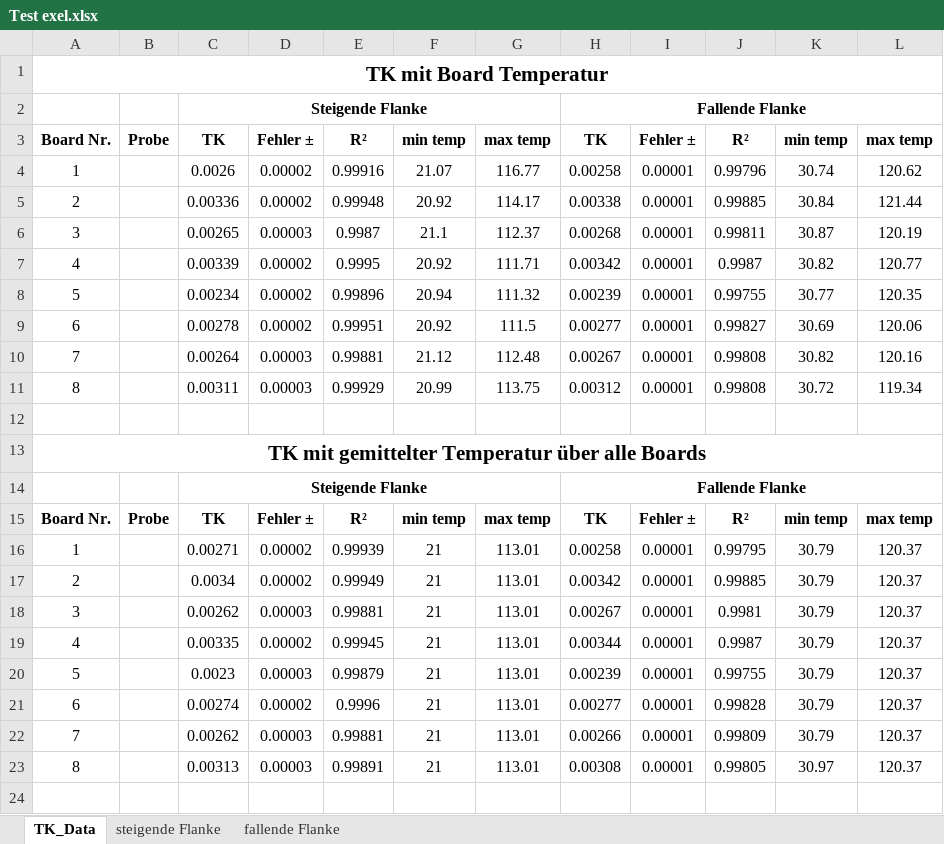
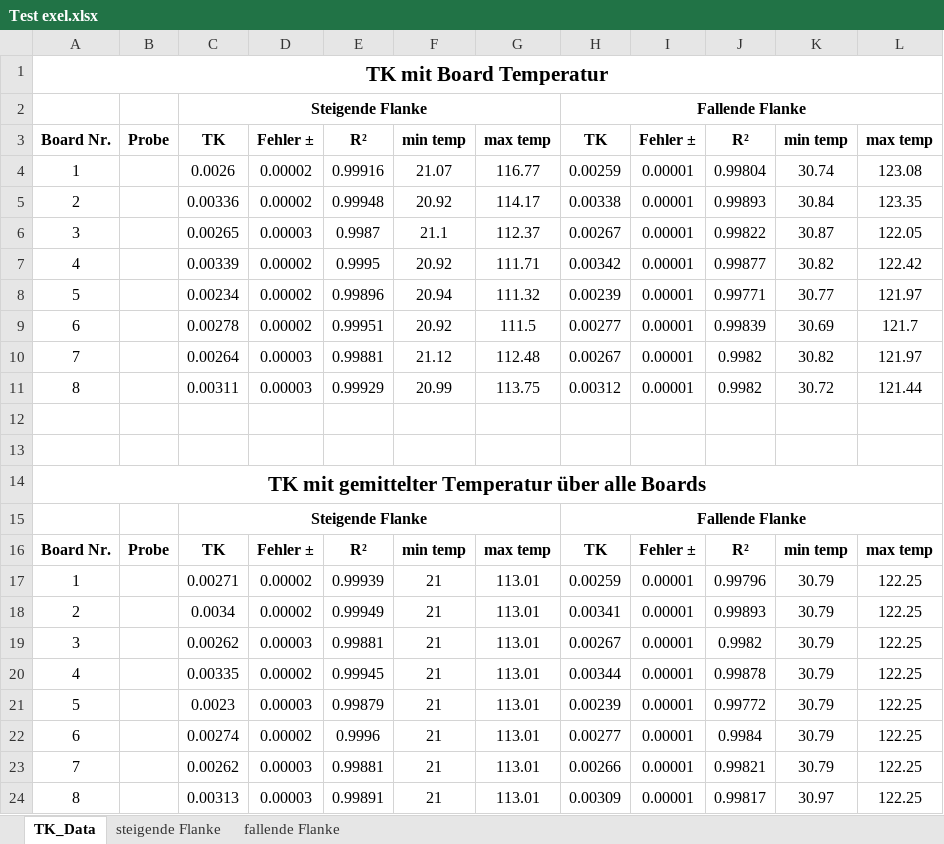
Before and after one commit to Eduard-Betz/4-Punkt-Messung-mit-Keithley-2700-und-7700-Modul, an Excel workbook: Test exel.xlsx, sheet TK_Data, drawn as a sheet; values as stored, in another font and other column widths than the file's, no borders; addresses are those after the commit; the diff names each change by its address in the sheet, - before the commit and + after, or states it on an @@ line.

```diff
--- a/Test exel.xlsx (sheet TK_Data)
+++ b/Test exel.xlsx (sheet TK_Data)
-H4: 0.00258
+H4: 0.00259
-J4: 0.99796
+J4: 0.99804
-L4: 120.62
+L4: 123.08
-J5: 0.99885
+J5: 0.99893
-L5: 121.44
+L5: 123.35
-H6: 0.00268
+H6: 0.00267
-J6: 0.99811
+J6: 0.99822
-L6: 120.19
+L6: 122.05
-J7: 0.9987
+J7: 0.99877
-L7: 120.77
+L7: 122.42
-J8: 0.99755
+J8: 0.99771
-L8: 120.35
+L8: 121.97
-J9: 0.99827
+J9: 0.99839
-L9: 120.06
+L9: 121.7
-J10:J11: 0.99808
+J10:J11: 0.9982
-L10: 120.16
+L10: 121.97
-L11: 119.34
+L11: 121.44
+row 12: (empty)
-H17: 0.00258
+H17: 0.00259
-J17: 0.99795
+J17: 0.99796
-L17:L24: 120.37
+L17:L24: 122.25
-H18: 0.00342
+H18: 0.00341
-J18: 0.99885
+J18: 0.99893
-J19: 0.9981
+J19: 0.9982
-J20: 0.9987
+J20: 0.99878
-J21: 0.99755
+J21: 0.99772
-J22: 0.99828
+J22: 0.9984
-J23: 0.99809
+J23: 0.99821
-H24: 0.00308
+H24: 0.00309
-J24: 0.99805
+J24: 0.99817
```
Also changed, not shown: sheet fallende Flanke, charts or pictures, 1 other file.
